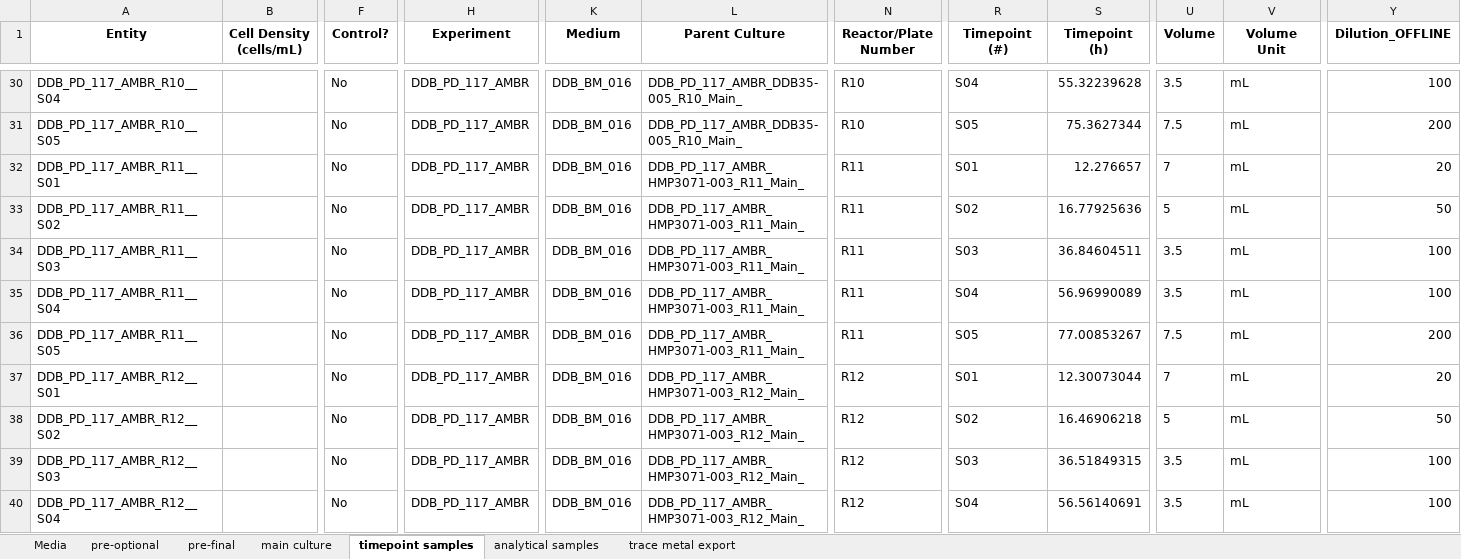
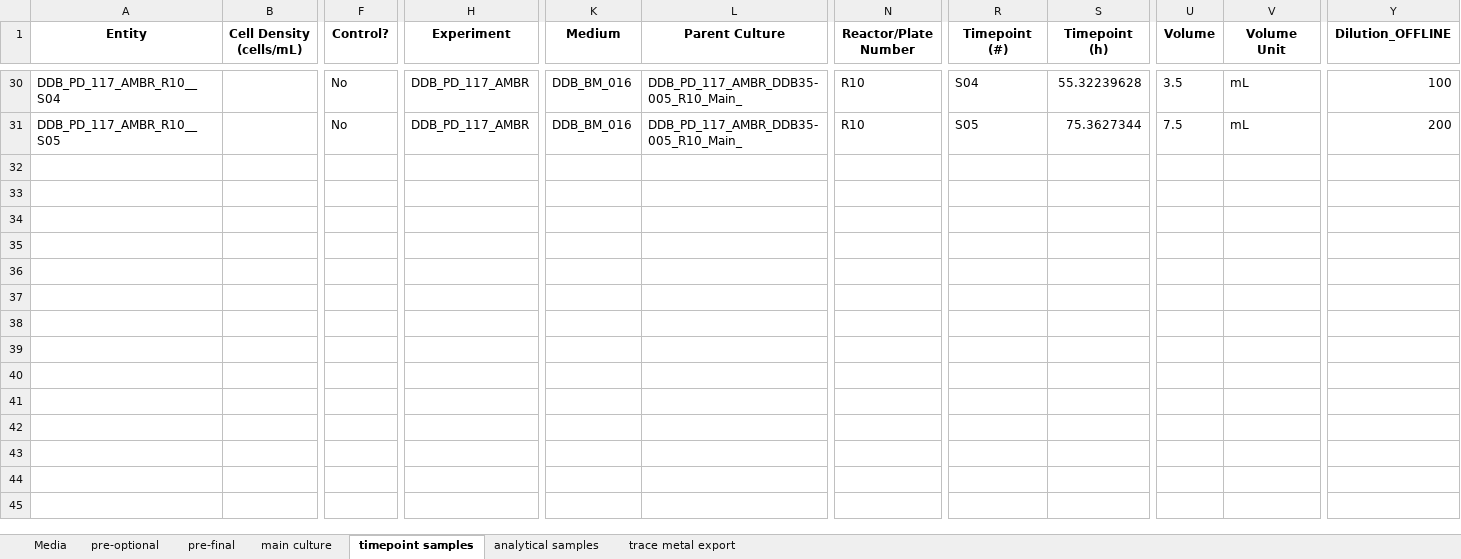
Before and after one commit to jonruh/Effects-of-glucose-oscillations-on-E.-coli, an Excel workbook: data/LIMS_data/DDB_PD_117_AMBR_LIMS.xlsx, sheet timepoint samples, drawn as a sheet; only a part is shown, gaps mark what is left out; values as stored, in another font and other column widths than the file's, no borders; rows hold the shown columns only; the diff covers the shown part only; the diff names each change by its address in the sheet, - before the commit and + after, or states it on an @@ line.

Commit message:
Update DDB_PD_117_AMBR_LIMS.xlsx

```diff
--- a/data/LIMS_data/DDB_PD_117_AMBR_LIMS.xlsx (sheet timepoint samples)
+++ b/data/LIMS_data/DDB_PD_117_AMBR_LIMS.xlsx (sheet timepoint samples)
-row 32: DDB_PD_117_AMBR_R11__S01 |  | No | DDB_PD_117_AMBR | DDB_BM_016 | DDB_PD_117_AMBR_HMP3071-003_R11_Main_ | R11 | S01 | 12.276657 | 7 | mL | 20
-row 33: DDB_PD_117_AMBR_R11__S02 |  | No | DDB_PD_117_AMBR | DDB_BM_016 | DDB_PD_117_AMBR_HMP3071-003_R11_Main_ | R11 | S02 | 16.77925636 | 5 | mL | 50
-row 34: DDB_PD_117_AMBR_R11__S03 |  | No | DDB_PD_117_AMBR | DDB_BM_016 | DDB_PD_117_AMBR_HMP3071-003_R11_Main_ | R11 | S03 | 36.84604511 | 3.5 | mL | 100
-row 35: DDB_PD_117_AMBR_R11__S04 |  | No | DDB_PD_117_AMBR | DDB_BM_016 | DDB_PD_117_AMBR_HMP3071-003_R11_Main_ | R11 | S04 | 56.96990089 | 3.5 | mL | 100
-row 36: DDB_PD_117_AMBR_R11__S05 |  | No | DDB_PD_117_AMBR | DDB_BM_016 | DDB_PD_117_AMBR_HMP3071-003_R11_Main_ | R11 | S05 | 77.00853267 | 7.5 | mL | 200
-row 37: DDB_PD_117_AMBR_R12__S01 |  | No | DDB_PD_117_AMBR | DDB_BM_016 | DDB_PD_117_AMBR_HMP3071-003_R12_Main_ | R12 | S01 | 12.30073044 | 7 | mL | 20
-row 38: DDB_PD_117_AMBR_R12__S02 |  | No | DDB_PD_117_AMBR | DDB_BM_016 | DDB_PD_117_AMBR_HMP3071-003_R12_Main_ | R12 | S02 | 16.46906218 | 5 | mL | 50
-row 39: DDB_PD_117_AMBR_R12__S03 |  | No | DDB_PD_117_AMBR | DDB_BM_016 | DDB_PD_117_AMBR_HMP3071-003_R12_Main_ | R12 | S03 | 36.51849315 | 3.5 | mL | 100
-row 40: DDB_PD_117_AMBR_R12__S04 |  | No | DDB_PD_117_AMBR | DDB_BM_016 | DDB_PD_117_AMBR_HMP3071-003_R12_Main_ | R12 | S04 | 56.56140691 | 3.5 | mL | 100
```
Also changed, not shown: 21 removed rows elsewhere in this sheet, sheet analytical samples, sheet main culture.
